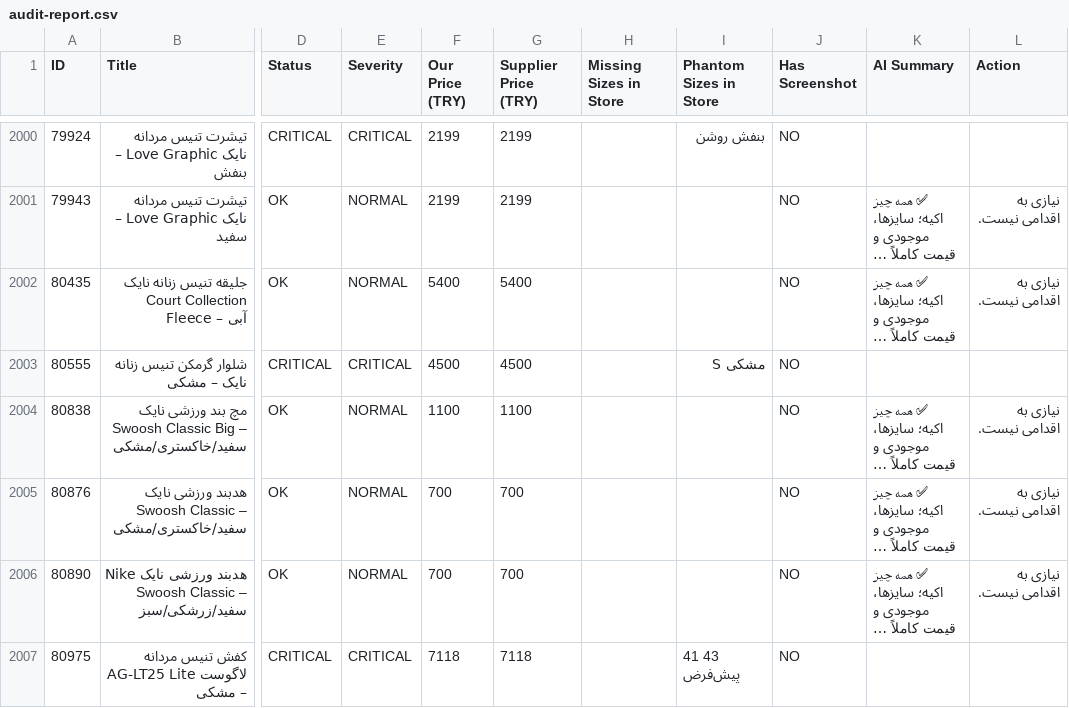
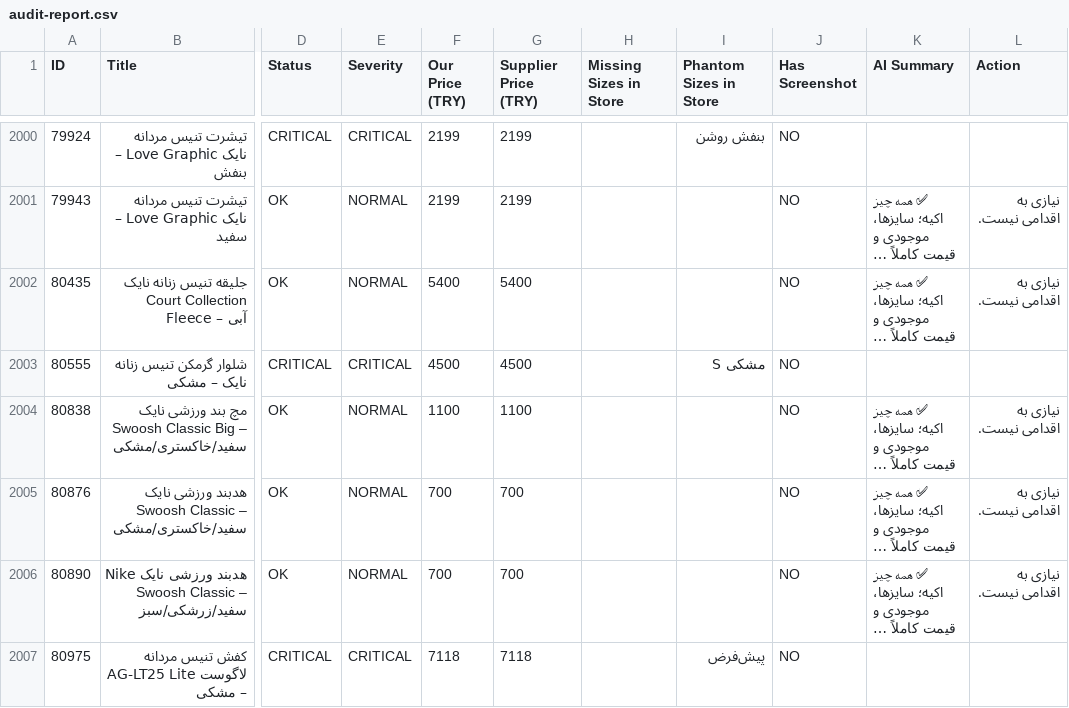
Before and after one commit to mehranyavari/woocommerce-stock-scraper, a CSV file: output/audit-report.csv, drawn as a sheet; only a part is shown, gaps mark what is left out; long unchanged cells end in …; the diff covers the shown part only; the diff names each change by its address in the sheet, - before the commit and + after, or states it on an @@ line.

```diff
--- a/output/audit-report.csv
+++ b/output/audit-report.csv
-I2007 (Phantom Sizes in Store): 41 43 پیش‌فرض
+I2007 (Phantom Sizes in Store): پیش‌فرض
```
Also changed, not shown: 122 edited cells elsewhere in this file, 9 other files.
